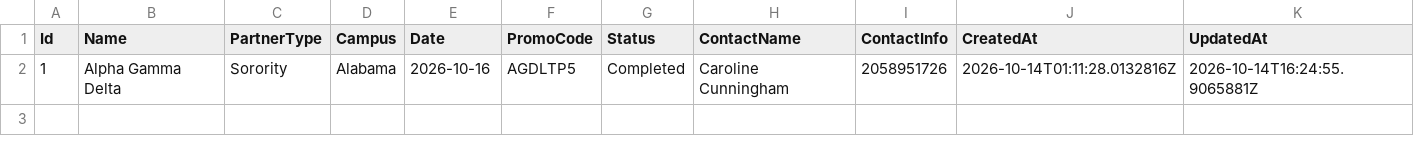
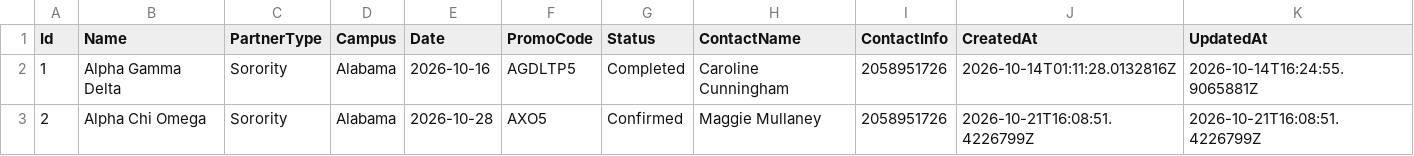
Before and after one commit to cvcunningham/LTP-MKT, a CSV file: mockup_1/api/Data/promos.csv, drawn as a sheet; the diff names each change by its address in the sheet, - before the commit and + after, or states it on an @@ line.

```diff
--- a/mockup_1/api/Data/promos.csv
+++ b/mockup_1/api/Data/promos.csv
+row 3: 2 | Alpha Chi Omega | Sorority | Alabama | 2026-10-28 | AXO5 | Confirmed | Maggie Mullaney | 2058951726 | 2026-10-21T16:08:51.4226799Z | 2026-10-21T16:08:51.4226799Z
```
Also changed, not shown: mockup_1/api/Data/ideas.csv, mockup_1/api/Data/production.csv, 23 other files.
